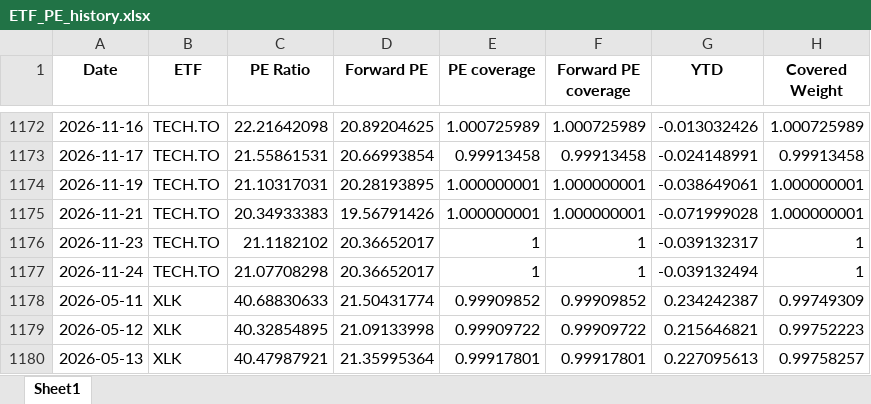
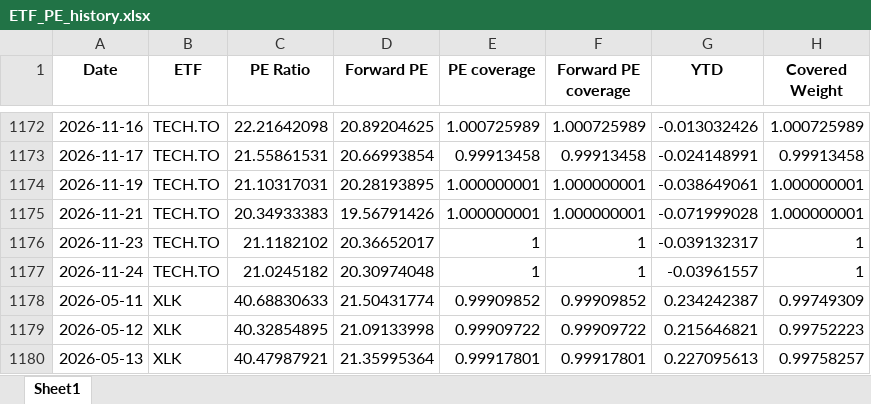
Before and after one commit to pianissix7mo/weekly-etf-report, an Excel workbook: etf_analyst_target_outputs/ETF_PE_history.xlsx, sheet Sheet1, drawn as a sheet; only a part is shown, gaps mark what is left out; values as stored, in another font and other column widths than the file's, no borders; the diff covers the shown part only; the diff names each change by its address in the sheet, - before the commit and + after, or states it on an @@ line.

```diff
--- a/etf_analyst_target_outputs/ETF_PE_history.xlsx (sheet Sheet1)
+++ b/etf_analyst_target_outputs/ETF_PE_history.xlsx (sheet Sheet1)
-C1177 (PE Ratio): 21.07708298
+C1177 (PE Ratio): 21.0245182
-D1177 (Forward PE): 20.36652017
+D1177 (Forward PE): 20.30974048
-G1177 (YTD): -0.039132494
+G1177 (YTD): -0.03961557
```
Also changed, not shown: 7 added rows, 7 removed rows and 9 edited cells elsewhere in this sheet.
